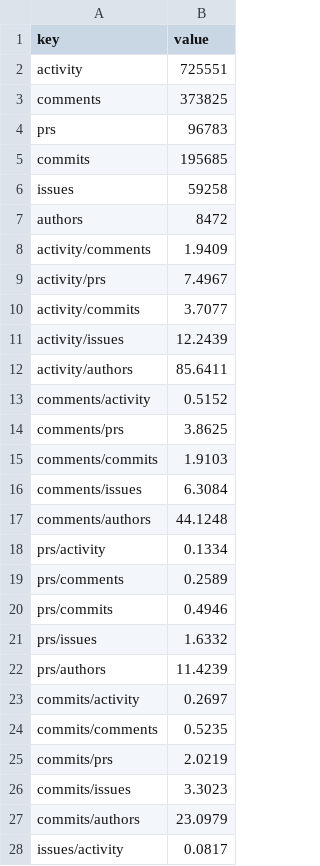
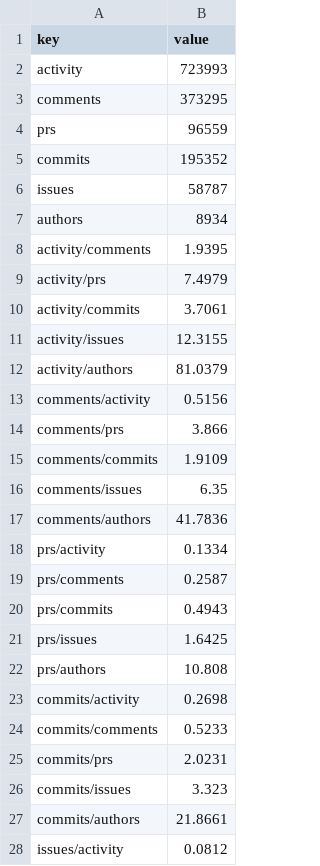
Before and after one commit to radoslaw/velocity, a CSV file: reports/sumall.csv, drawn as a sheet; only a part is shown; the diff covers the shown part only.

```diff
--- a/reports/sumall.csv
+++ b/reports/sumall.csv
@@ -1,28 +1,28 @@
 key,value
-activity,725551
-comments,373825
-prs,96783
-commits,195685
-issues,59258
-authors,8472
-activity/comments,1.9409
-activity/prs,7.4967
-activity/commits,3.7077
-activity/issues,12.2439
-activity/authors,85.6411
-comments/activity,0.5152
-comments/prs,3.8625
-comments/commits,1.9103
-comments/issues,6.3084
-comments/authors,44.1248
+activity,723993
+comments,373295
+prs,96559
+commits,195352
+issues,58787
+authors,8934
+activity/comments,1.9395
+activity/prs,7.4979
+activity/commits,3.7061
+activity/issues,12.3155
+activity/authors,81.0379
+comments/activity,0.5156
+comments/prs,3.866
+comments/commits,1.9109
+comments/issues,6.35
+comments/authors,41.7836
 prs/activity,0.1334
-prs/comments,0.2589
-prs/commits,0.4946
-prs/issues,1.6332
-prs/authors,11.4239
-commits/activity,0.2697
-commits/comments,0.5235
-commits/prs,2.0219
-commits/issues,3.3023
-commits/authors,23.0979
-issues/activity,0.0817
+prs/comments,0.2587
+prs/commits,0.4943
+prs/issues,1.6425
+prs/authors,10.808
+commits/activity,0.2698
+commits/comments,0.5233
+commits/prs,2.0231
+commits/issues,3.323
+commits/authors,21.8661
+issues/activity,0.0812
```
Also changed, not shown: 9 edited cells elsewhere in this file, projects/projects_lf.csv, reports/all_repos.csv, 2 other files.
